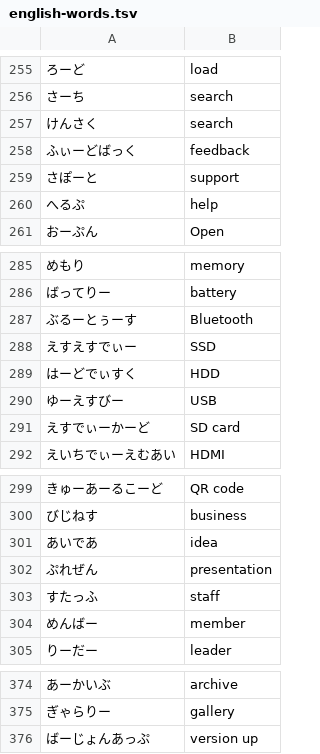
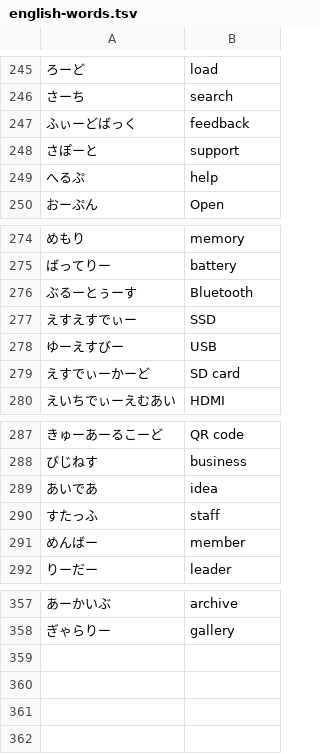
Before and after one commit to marutyan/uzumi, a TSV file: app/src/main/assets/english-words.tsv, drawn as a sheet; only a part is shown, gaps mark what is left out; the diff covers the shown part only.

```diff
--- a/app/src/main/assets/english-words.tsv
+++ b/app/src/main/assets/english-words.tsv
@@ -256,3 +246,2 @@
 さーち	search
-けんさく	search
 ふぃーどばっく	feedback
@@ -288,3 +277,2 @@
 えすえすでぃー	SSD
-はーどでぃすく	HDD
 ゆーえすびー	USB
@@ -301,3 +289,2 @@
 あいであ	idea
-ぷれぜん	presentation
 すたっふ	staff
@@ -375,2 +358 @@
 ぎゃらりー	gallery
-ばーじょんあっぷ	version up
```
Also changed, not shown: 14 removed rows and 1 edited cell elsewhere in this file, 1 other file.
